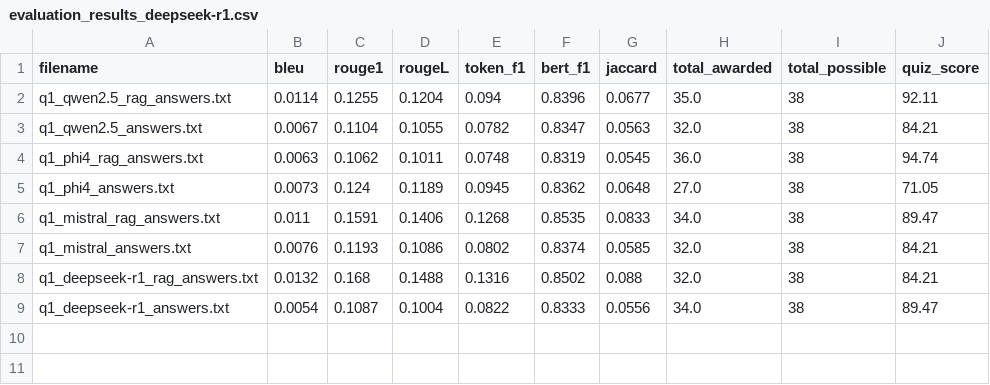
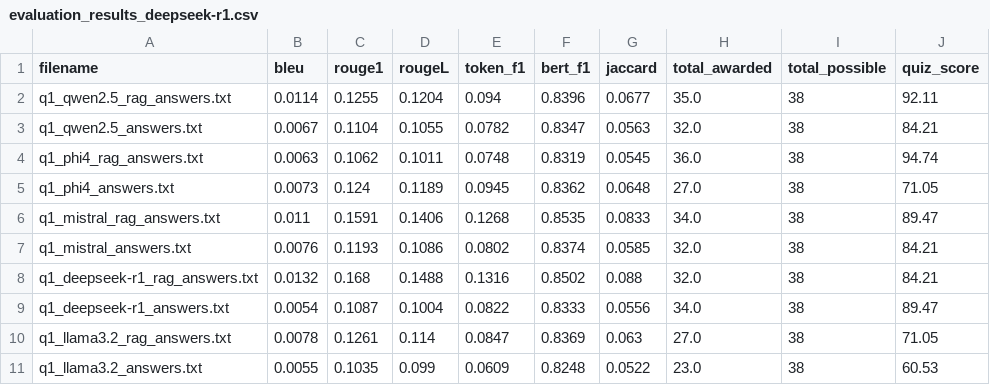
Before and after one commit to VeiledTee/LectureLanguageModels, a CSV file: Education RA/Evolutionary_Computation/Exams/generated_answers/evaluation_results_deepseek-r1.csv, drawn as a sheet; the diff names each change by its address in the sheet, - before the commit and + after, or states it on an @@ line.

Commit message:
correcting llama and EC evaluation

```diff
--- a/Education RA/Evolutionary_Computation/Exams/generated_answers/evaluation_results_deepseek-r1.csv
+++ b/Education RA/Evolutionary_Computation/Exams/generated_answers/evaluation_results_deepseek-r1.csv
+row 10: q1_llama3.2_rag_answers.txt | 0.0078 | 0.1261 | 0.114 | 0.0847 | 0.8369 | 0.063 | 27.0 | 38 | 71.05
+row 11: q1_llama3.2_answers.txt | 0.0055 | 0.1035 | 0.099 | 0.0609 | 0.8248 | 0.0522 | 23.0 | 38 | 60.53
```
Also changed, not shown: Education RA/Evolutionary_Computation/Exams/generated_answers/evaluation_results_llama3-2.csv, Education RA/Evolutionary_Computation/Exams/generated_answers/evaluation_results_llama3-3.csv.
